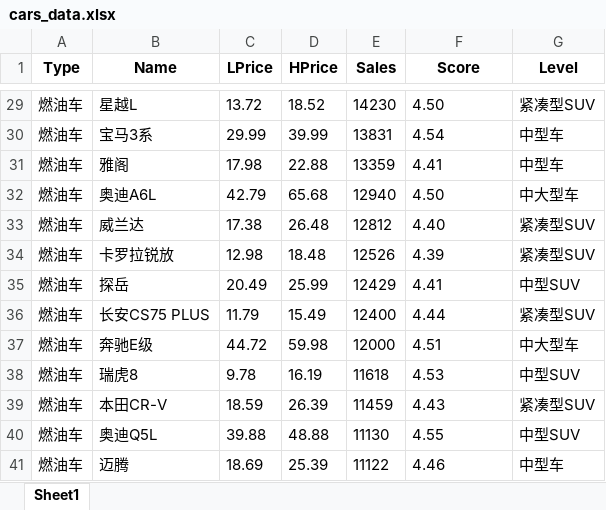
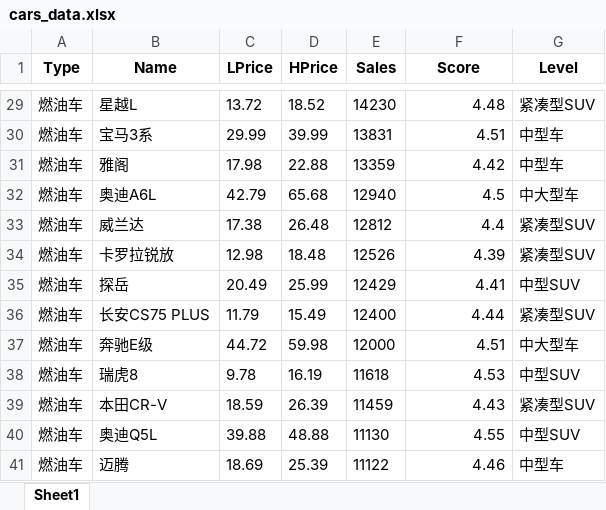
Before and after one commit to kanromiku/T-CUP, an Excel workbook: assets/cars_data.xlsx, sheet Sheet1, drawn as a sheet; only a part is shown, gaps mark what is left out; values as stored, in another font and other column widths than the file's, no borders; the diff covers the shown part only; the diff names each change by its address in the sheet, - before the commit and + after, or states it on an @@ line.

```diff
--- a/assets/cars_data.xlsx (sheet Sheet1)
+++ b/assets/cars_data.xlsx (sheet Sheet1)
-F29 (Score): 4.50
+F29 (Score): 4.48
-F30 (Score): 4.54
+F30 (Score): 4.51
-F31 (Score): 4.41
+F31 (Score): 4.42
-F32 (Score): 4.50
+F32 (Score): 4.5
-F33 (Score): 4.40
+F33 (Score): 4.4
-F34:F41 alignment: left
+F34:F41 alignment: right
```
Also changed, not shown: 4 edited cells and cell formats elsewhere in this sheet, 7 other files.
